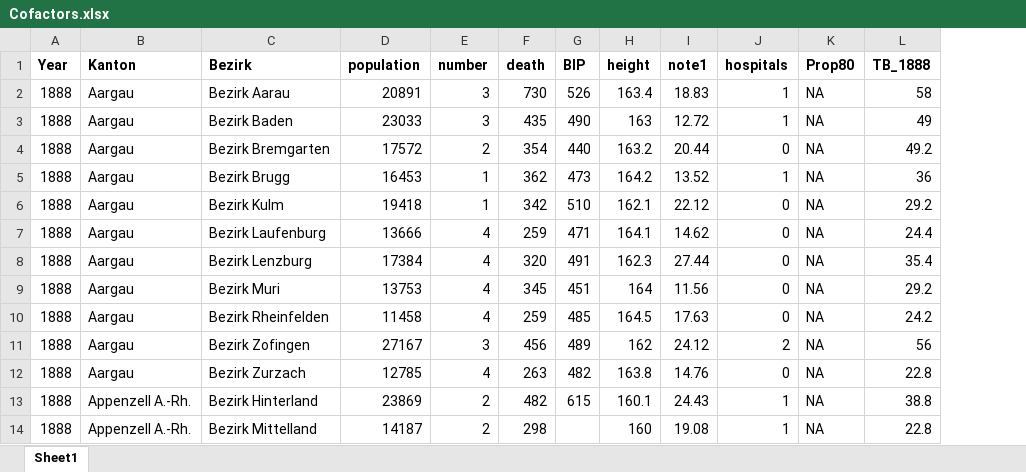
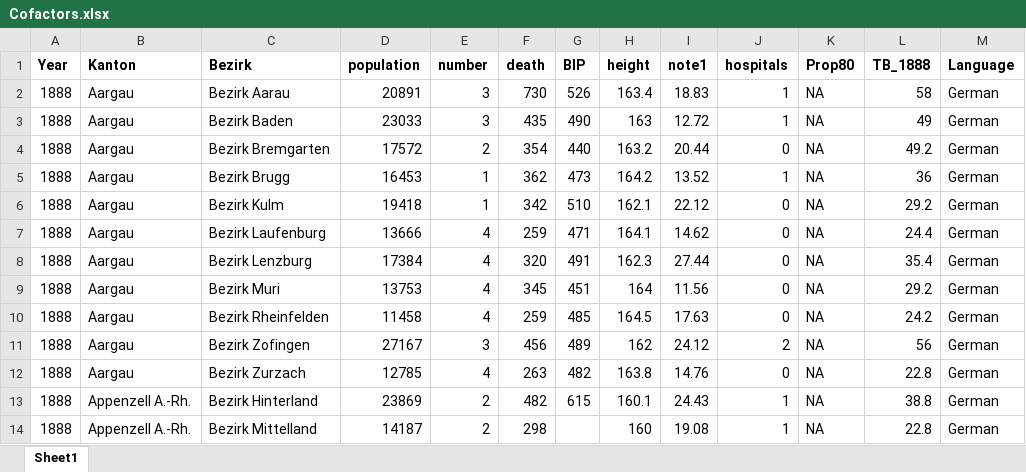
Before and after one commit to KaMatthes/Age_over_90_years, an Excel workbook: data/Cofactors.xlsx, sheet Sheet1, drawn as a sheet; only a part is shown; values as stored, in another font and other column widths than the file's, no borders; the diff names each change by its address in the sheet, - before the commit and + after, or states it on an @@ line.

```diff
--- a/data/Cofactors.xlsx (sheet Sheet1)
+++ b/data/Cofactors.xlsx (sheet Sheet1)
+column M (Language), rows 2-14: all German
```
Also changed, not shown: 3 other files.
